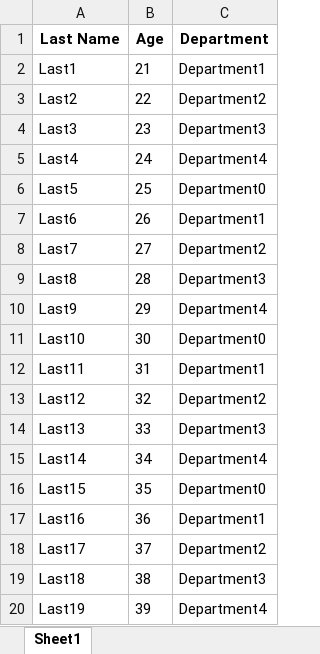
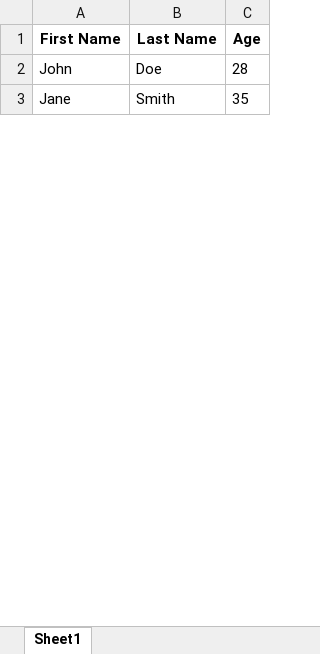
Before and after one commit to manvitha984/Axiom, an Excel workbook: backend/uploads/extracted_data.xlsx, sheet Sheet1, drawn as a sheet; only a part is shown; values as stored, in another font and other column widths than the file's, no borders; removed rows and columns are numbered as before the commit, all else as after; the diff covers the shown part only; the diff names each change by its address in the sheet, - before the commit and + after, or states it on an @@ line.

```diff
--- a/backend/uploads/extracted_data.xlsx (sheet Sheet1)
+++ b/backend/uploads/extracted_data.xlsx (sheet Sheet1)
+column A (First Name), rows 2-3: John | Jane
-column C (Department), row 9: Department3; row 16: Department0
-row 2: Last1 | 21 | Department1
-row 3: Last2 | 22 | Department2
-row 4: Last3 | 23 | Department3
-row 5: Last4 | 24 | Department4
-row 6: Last5 | 25 | Department0
-row 7: Last6 | 26 | Department1
-row 8: Last7 | 27 | Department2
-B2 (Last Name): Last8
+B2 (Last Name): Doe
-row 10: Last9 | 29 | Department4
-row 11: Last10 | 30 | Department0
-row 12: Last11 | 31 | Department1
-row 13: Last12 | 32 | Department2
-row 14: Last13 | 33 | Department3
-row 15: Last14 | 34 | Department4
-B3 (Last Name): Last15
+B3 (Last Name): Smith
-row 17: Last16 | 36 | Department1
-row 18: Last17 | 37 | Department2
-row 19: Last18 | 38 | Department3
-row 20: Last19 | 39 | Department4
```
Also changed, not shown: 80 removed rows and 1 edited cell elsewhere in this sheet, 8 other files.
